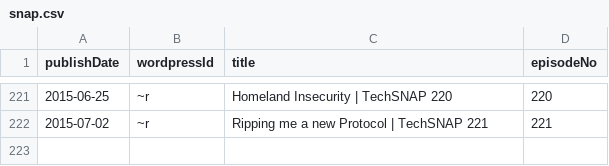
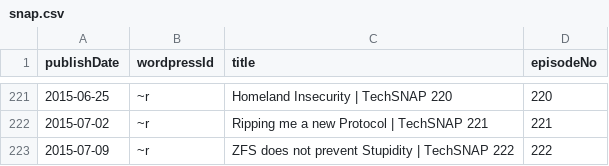
Before and after one commit to Cj-Malone/jb_data, a CSV file: shows/snap.csv, drawn as a sheet; only a part is shown, gaps mark what is left out.

Commit message:
snap222

```diff
--- a/shows/snap.csv
+++ b/shows/snap.csv
@@ -222 +222,2 @@ publishDate,wordpressId,title,episodeNo
 2015-07-02,~r,Ripping me a new Protocol | TechSNAP 221,221
+2015-07-09,~r,ZFS does not prevent Stupidity | TechSNAP 222,222
```
